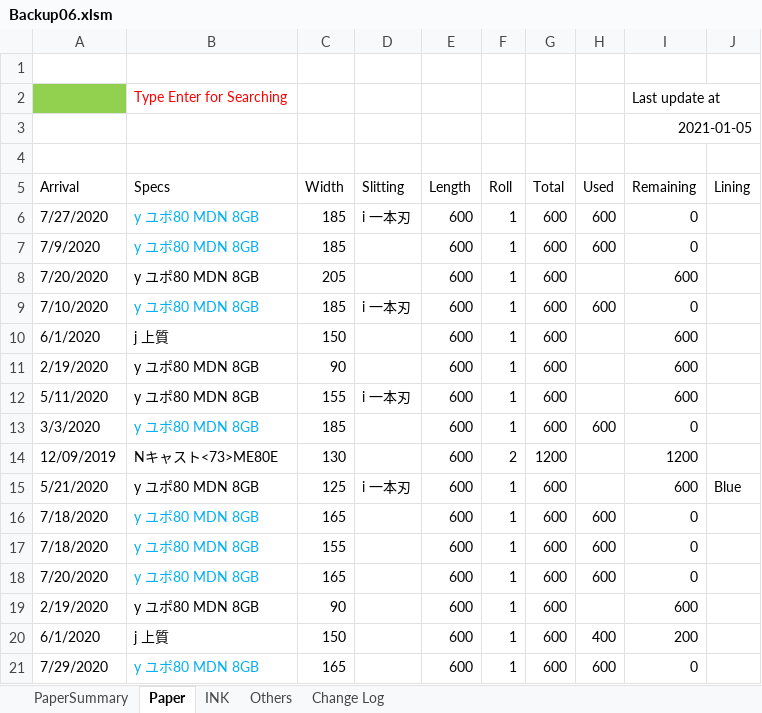
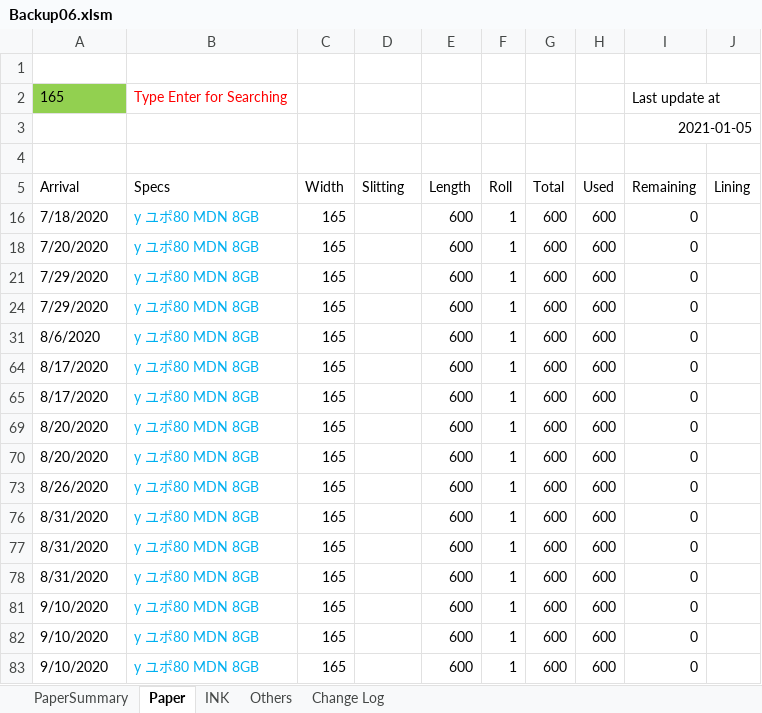
Before and after one commit to vicktor9450/demoSKU, an Excel workbook: Backup06.xlsm, sheet Paper, drawn as a sheet; only a part is shown; the shorter side is filled out with more unchanged rows; values as stored, in another font and other column widths than the file's, no borders; charts and pictures and table styles not drawn; the diff covers the shown part only; the diff names each change by its address in the sheet, - before the commit and + after, or states it on an @@ line.

Commit message:
sas

```diff
--- a/Backup06.xlsm (sheet Paper)
+++ b/Backup06.xlsm (sheet Paper)
-A2 (Arrival): (empty)
+A2 (Arrival): 165
@@ row 6 hidden: 7/27/2020 | y ユポ80 MDN 8GB | 185 | i 一本刃 | 600 | 1 | 600 | 600 | 0 @@
@@ row 7 hidden: 7/9/2020 | y ユポ80 MDN 8GB | 185 |  | 600 | 1 | 600 | 600 | 0 @@
@@ row 8 hidden: 7/20/2020 | y ユポ80 MDN 8GB | 205 |  | 600 | 1 | 600 |  | 600 @@
@@ row 9 hidden: 7/10/2020 | y ユポ80 MDN 8GB | 185 | i 一本刃 | 600 | 1 | 600 | 600 | 0 @@
@@ row 10 hidden: 6/1/2020 | j 上質 | 150 |  | 600 | 1 | 600 |  | 600 @@
@@ row 11 hidden: 2/19/2020 | y ユポ80 MDN 8GB | 90 |  | 600 | 1 | 600 |  | 600 @@
@@ row 12 hidden: 5/11/2020 | y ユポ80 MDN 8GB | 155 | i 一本刃 | 600 | 1 | 600 |  | 600 @@
@@ row 13 hidden: 3/3/2020 | y ユポ80 MDN 8GB | 185 |  | 600 | 1 | 600 | 600 | 0 @@
@@ row 14 hidden: 12/09/2019 | Nキャスト<73>ME80E | 130 |  | 600 | 2 | 1200 |  | 1200 @@
@@ row 15 hidden: 5/21/2020 | y ユポ80 MDN 8GB | 125 | i 一本刃 | 600 | 1 | 600 |  | 600 | Blue @@
@@ row 17 hidden: 7/18/2020 | y ユポ80 MDN 8GB | 155 |  | 600 | 1 | 600 | 600 | 0 @@
@@ row 19 hidden: 2/19/2020 | y ユポ80 MDN 8GB | 90 |  | 600 | 1 | 600 |  | 600 @@
@@ row 20 hidden: 6/1/2020 | j 上質 | 150 |  | 600 | 1 | 600 | 400 | 200 @@
```
Also changed, not shown: 83 hidden or unhidden rows, 4 edited cells and cell formats elsewhere in this sheet, charts or pictures.
